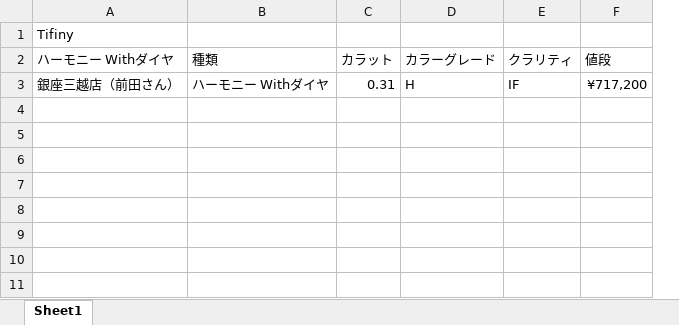
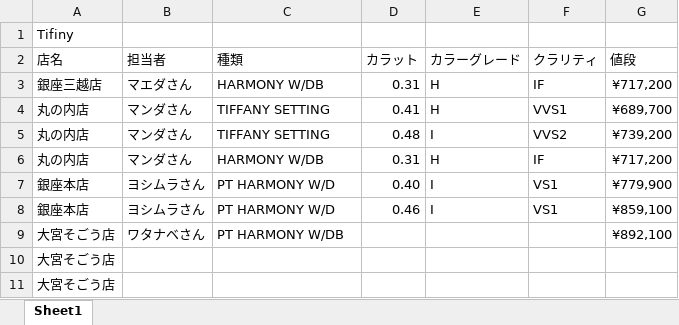
Before and after one commit to Tsora1216/Intelligent_Information_System_Lab_research, an Excel workbook: 指輪.xlsx, sheet Sheet1, drawn as a sheet; values as stored, in another font and other column widths than the file's, no borders; table styles not drawn; removed rows and columns are numbered as before the commit, all else as after; the diff names each change by its address in the sheet, - before the commit and + after, or states it on an @@ line.

```diff
--- a/指輪.xlsx (sheet Sheet1)
+++ b/指輪.xlsx (sheet Sheet1)
-column A (ハーモニー Withダイヤ), row 1: Tifiny; row 3: 銀座三越店（前田さん）
+column A (店名), row 1: Tifiny; row 3: 銀座三越店
+column B (担当者), row 3: マエダさん
-C3 (種類): ハーモニー Withダイヤ
+C3 (種類): HARMONY W/DB
+row 4: 丸の内店 | マンダさん | TIFFANY SETTING | 0.41 | H | VVS1 | ¥689,700
+row 5: 丸の内店 | マンダさん | TIFFANY SETTING | 0.48 | I | VVS2 | ¥739,200
+row 6: 丸の内店 | マンダさん | HARMONY W/DB | 0.31 | H | IF | ¥717,200
+row 7: 銀座本店 | ヨシムラさん | PT HARMONY W/D | 0.40 | I | VS1 | ¥779,900
+row 8: 銀座本店 | ヨシムラさん | PT HARMONY W/D | 0.46 | I | VS1 | ¥859,100
+row 9: 大宮そごう店 | ワタナベさん | PT HARMONY W/DB |  |  |  | ¥892,100
+row 10: 大宮そごう店
+row 11: 大宮そごう店
```
Also changed, not shown: 2 other files.
